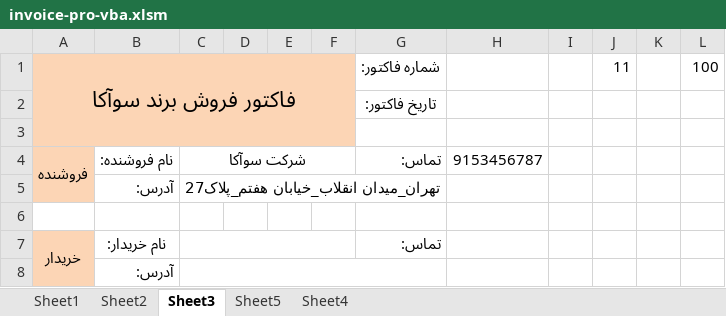
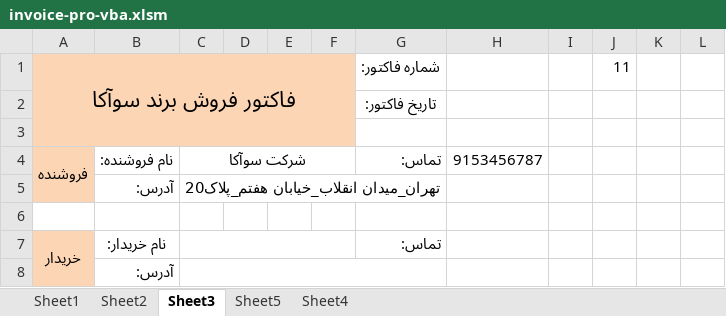
Before and after one commit to maryambarouei1379/invoice-pro-vba, an Excel workbook: invoice-pro-vba.xlsm, sheet Sheet3, drawn as a sheet; only a part is shown; values as stored, in another font and other column widths than the file's, no borders; charts and pictures not drawn; the diff names each change by its address in the sheet, - before the commit and + after, or states it on an @@ line.

Commit message:
add new file

```diff
--- a/invoice-pro-vba.xlsm (sheet Sheet3)
+++ b/invoice-pro-vba.xlsm (sheet Sheet3)
-L1: 100
+L1: (empty)
-C5: تهران_میدان انقلاب_خیابان هفتم_پلاک27
+C5: تهران_میدان انقلاب_خیابان هفتم_پلاک20
```
